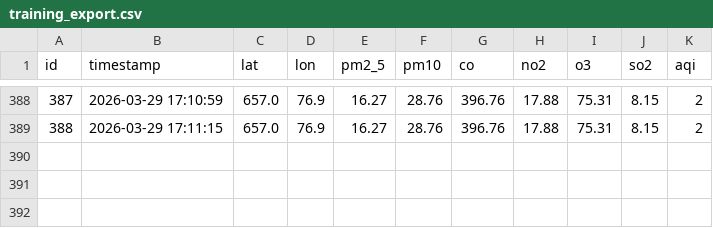
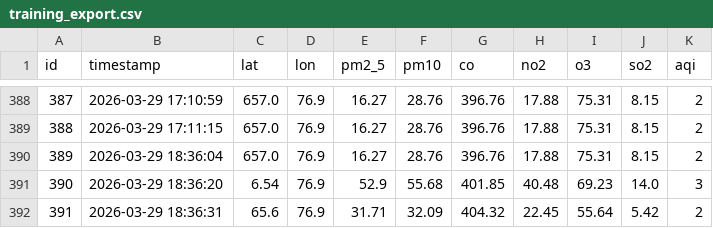
Before and after one commit to ayshathrifa/Air-Quality-Monitoring-AQI-Prediction-System, a CSV file: data/training_export.csv, drawn as a sheet; only a part is shown, gaps mark what is left out.

```diff
--- a/data/training_export.csv
+++ b/data/training_export.csv
@@ -389 +389,4 @@ id,timestamp,lat,lon,pm2_5,pm10,co,no2,o3,so2,aqi
 388,2026-03-29 17:11:15,657.0,76.9,16.27,28.76,396.76,17.88,75.31,8.15,2
+389,2026-03-29 18:36:04,657.0,76.9,16.27,28.76,396.76,17.88,75.31,8.15,2
+390,2026-03-29 18:36:20,6.54,76.9,52.9,55.68,401.85,40.48,69.23,14.0,3
+391,2026-03-29 18:36:31,65.6,76.9,31.71,32.09,404.32,22.45,55.64,5.42,2
```
Also changed, not shown: 3 other files.
